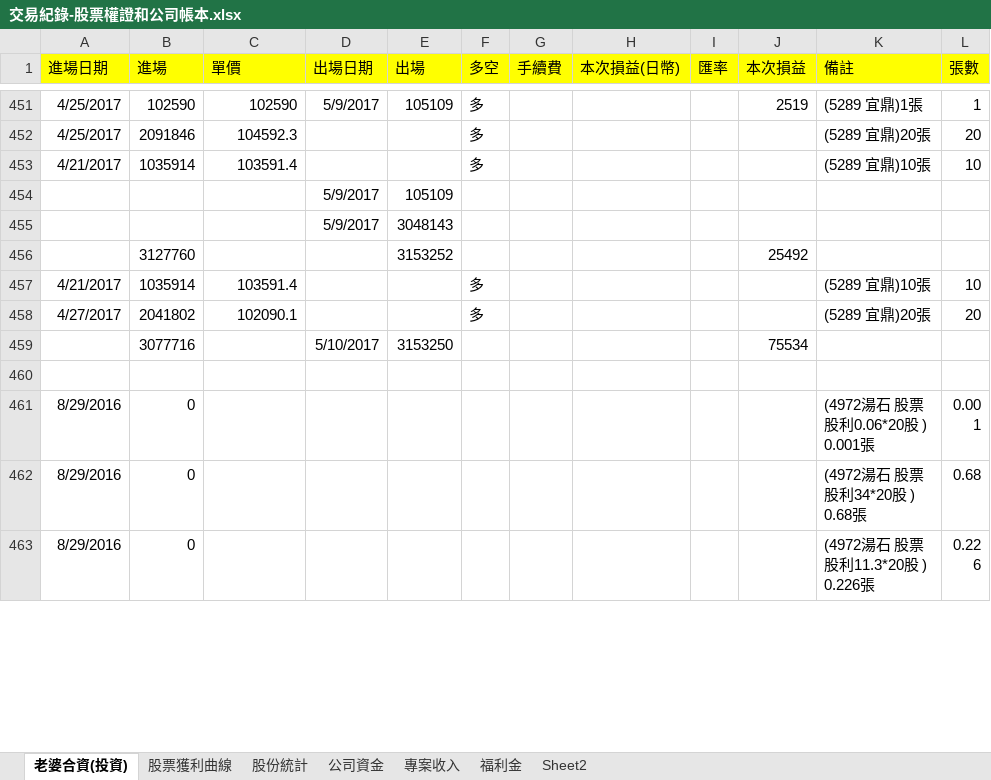
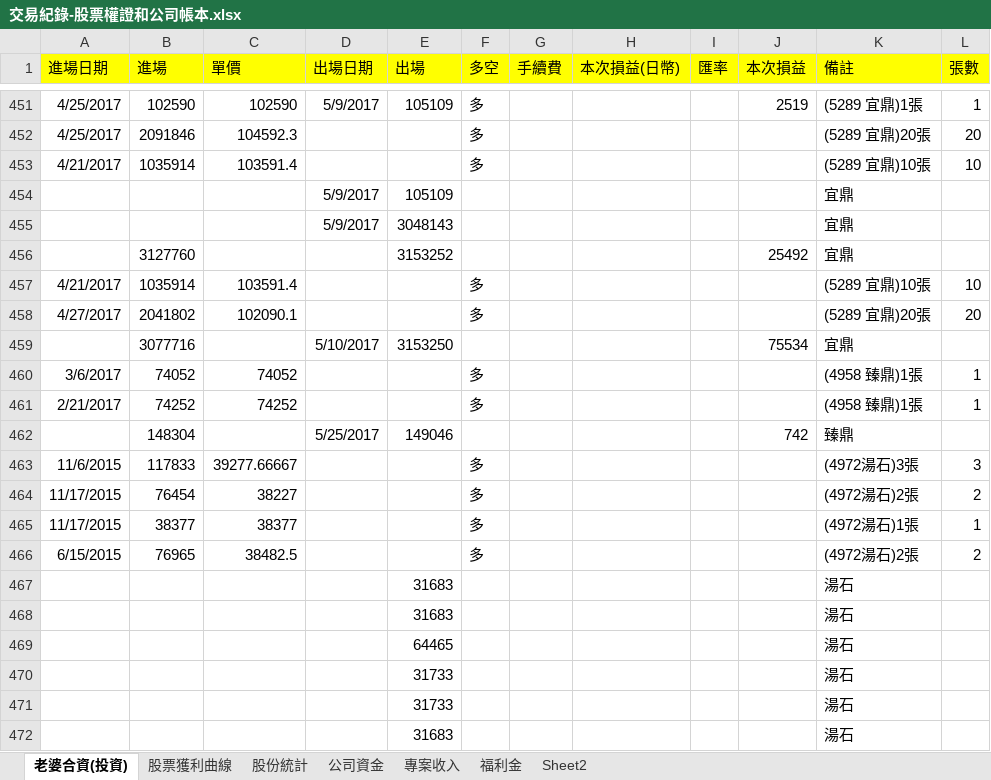
Before and after one commit to dada2cindy/tradeuse-dada2cindy, an Excel workbook: 交易紀錄/交易紀錄-股票權證和公司帳本.xlsx, sheet 老婆合資(投資), drawn as a sheet; only a part is shown, gaps mark what is left out; the shorter side is filled out with more unchanged rows; values as stored, in another font and other column widths than the file's, no borders; the diff covers the shown part only; the diff names each change by its address in the sheet, - before the commit and + after, or states it on an @@ line.

```diff
--- a/交易紀錄/交易紀錄-股票權證和公司帳本.xlsx (sheet 老婆合資(投資))
+++ b/交易紀錄/交易紀錄-股票權證和公司帳本.xlsx (sheet 老婆合資(投資))
-K454:K456 (備註): (empty)
+K454:K456 (備註): 宜鼎
-K459 (備註): (empty)
+K459 (備註): 宜鼎
@@ row 481 moved to row 460: 3/6/2017 @@
@@ row 478 moved to row 461: 2/21/2017 @@
+row 462:  | 148304 |  | 5/25/2017 | 149046 |  |  |  |  | 742 | 臻鼎
@@ row 467 moved to row 463: 11/6/2015 @@
@@ row 468 moved to row 464: 11/17/2015 @@
@@ row 469 moved to row 465: 11/17/2015 @@
@@ row 464 moved to row 466: 6/15/2015 @@
+row 467:  |  |  |  | 31683 |  |  |  |  |  | 湯石
+row 468:  |  |  |  | 31683 |  |  |  |  |  | 湯石
+row 469:  |  |  |  | 64465 |  |  |  |  |  | 湯石
+row 470:  |  |  |  | 31733 |  |  |  |  |  | 湯石
+row 471:  |  |  |  | 31733 |  |  |  |  |  | 湯石
+row 472:  |  |  |  | 31683 |  |  |  |  |  | 湯石
```
Also changed, not shown: 45 added rows, 6 removed rows, 4 moved rows and 18 edited cells elsewhere in this sheet, sheet 股票獲利曲線, formulas that keep their value, charts or pictures, 1 other file.
